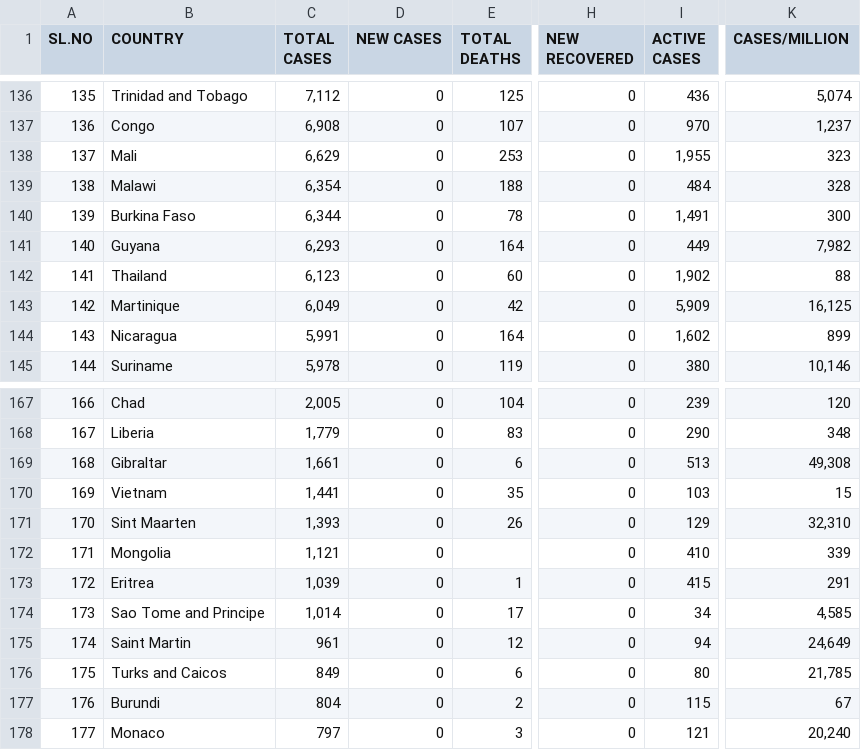
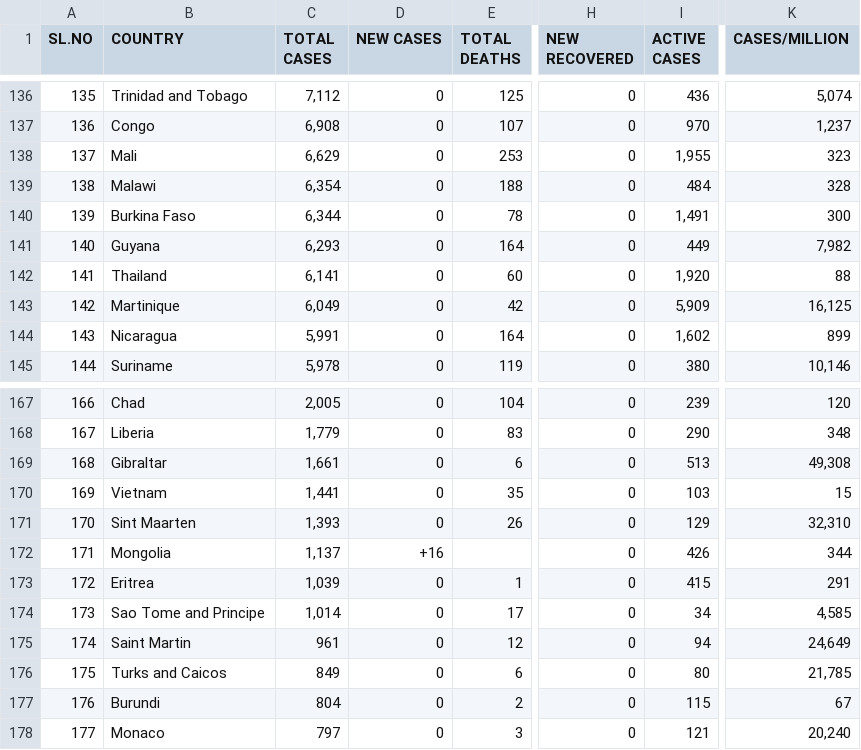
Before and after one commit to deb12378/CV-19, a CSV file: data.csv, drawn as a sheet; only a part is shown, gaps mark what is left out; the diff covers the shown part only; the diff names each change by its address in the sheet, - before the commit and + after, or states it on an @@ line.

```diff
--- a/data.csv
+++ b/data.csv
-C142 (TOTAL CASES): 6,123
+C142 (TOTAL CASES): 6,141
-I142 (ACTIVE CASES): 1,902
+I142 (ACTIVE CASES): 1,920
-C172 (TOTAL CASES): 1,121
+C172 (TOTAL CASES): 1,137
-D172 (NEW CASES): 0
+D172 (NEW CASES): +16
-I172 (ACTIVE CASES): 410
+I172 (ACTIVE CASES): 426
-K172 (CASES/MILLION): 339
+K172 (CASES/MILLION): 344
```
Also changed, not shown: 35 edited cells elsewhere in this file.
